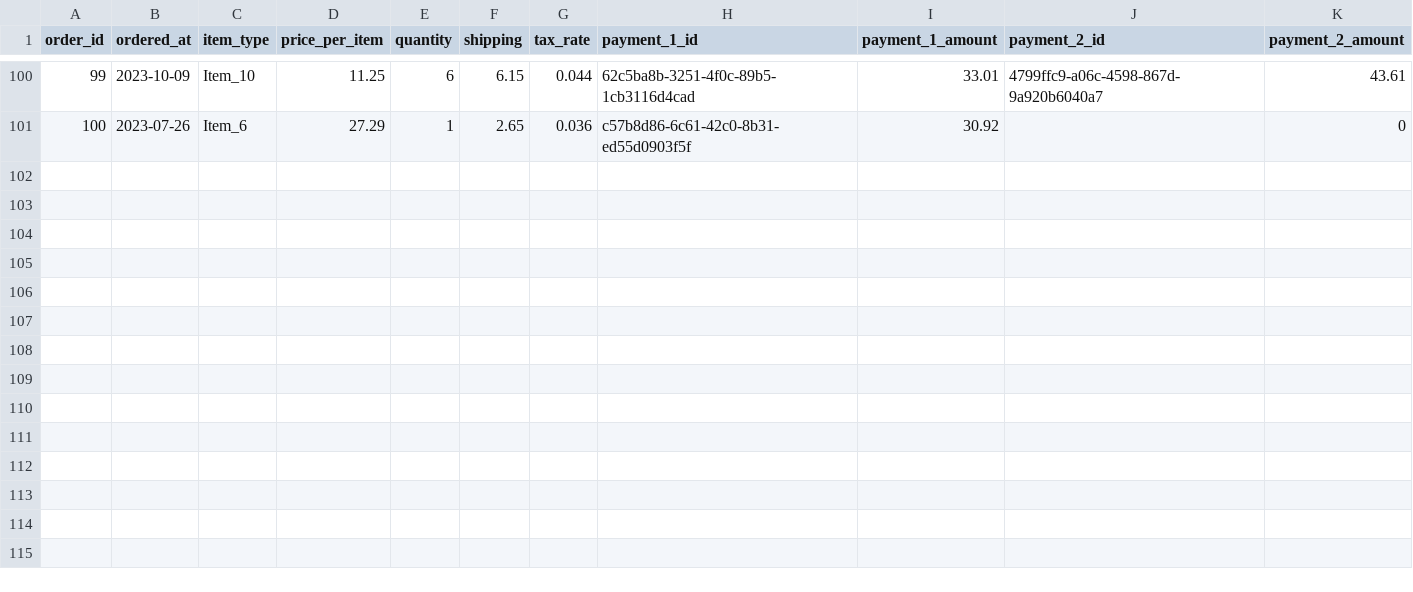
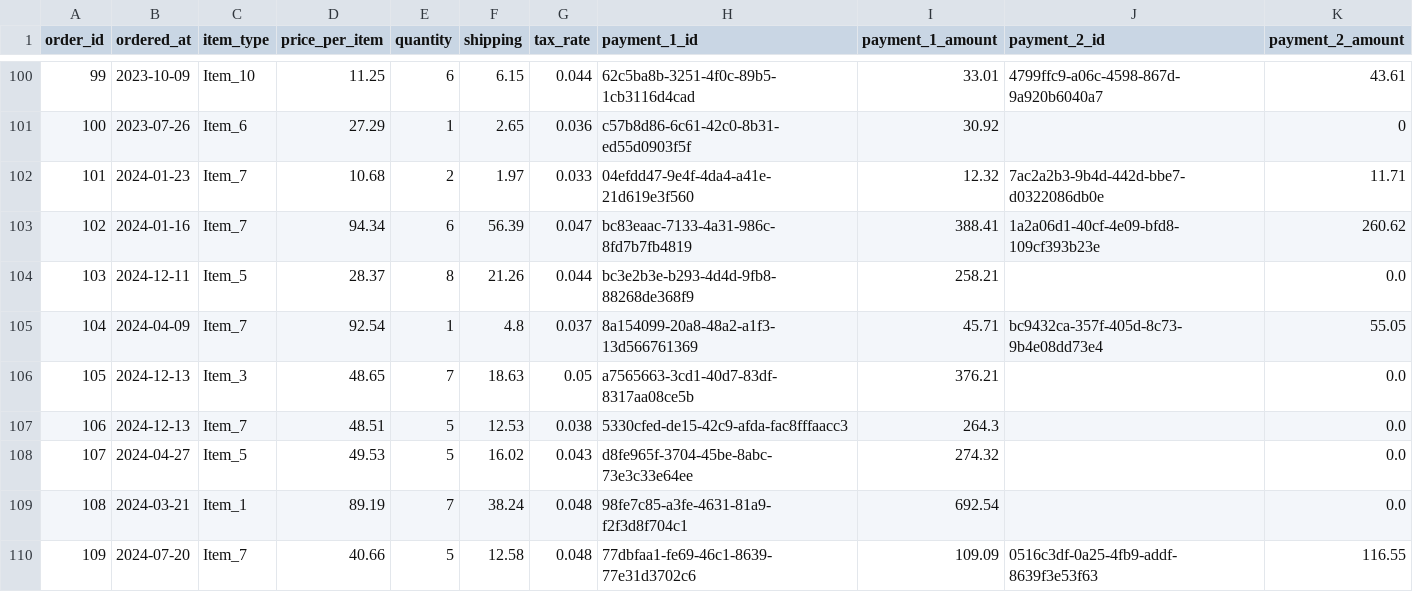
Before and after one commit to jacortinas/rails_nextjs_exercise, a CSV file: exercise_server/data/data.csv, drawn as a sheet; only a part is shown, gaps mark what is left out.

```diff
--- a/exercise_server/data/data.csv
+++ b/exercise_server/data/data.csv
@@ -101 +101,10 @@ order_id,ordered_at,item_type,price_per_item,quantity,shipping,tax_rate,payment_
 100,2023-07-26,Item_6,27.29,1,2.65,0.036,c57b8d86-6c61-42c0-8b31-ed55d0903f5f,30.92,,0
+101,2024-01-23,Item_7,10.68,2,1.97,0.033,04efdd47-9e4f-4da4-a41e-21d619e3f560,12.32,7ac2a2b3-9b4d-442d-bbe7-d0322086db0e,11.71
+102,2024-01-16,Item_7,94.34,6,56.39,0.047,bc83eaac-7133-4a31-986c-8fd7b7fb4819,388.41,1a2a06d1-40cf-4e09-bfd8-109cf393b23e,260.62
+103,2024-12-11,Item_5,28.37,8,21.26,0.044,bc3e2b3e-b293-4d4d-9fb8-88268de368f9,258.21,,0.0
+104,2024-04-09,Item_7,92.54,1,4.8,0.037,8a154099-20a8-48a2-a1f3-13d566761369,45.71,bc9432ca-357f-405d-8c73-9b4e08dd73e4,55.05
+105,2024-12-13,Item_3,48.65,7,18.63,0.05,a7565663-3cd1-40d7-83df-8317aa08ce5b,376.21,,0.0
+106,2024-12-13,Item_7,48.51,5,12.53,0.038,5330cfed-de15-42c9-afda-fac8fffaacc3,264.3,,0.0
+107,2024-04-27,Item_5,49.53,5,16.02,0.043,d8fe965f-3704-45be-8abc-73e3c33e64ee,274.32,,0.0
+108,2024-03-21,Item_1,89.19,7,38.24,0.048,98fe7c85-a3fe-4631-81a9-f2f3d8f704c1,692.54,,0.0
+109,2024-07-20,Item_7,40.66,5,12.58,0.048,77dbfaa1-fe69-46c1-8639-77e31d3702c6,109.09,0516c3df-0a25-4fb9-addf-8639f3e53f63,116.55
```
Also changed, not shown: 38 other files.
